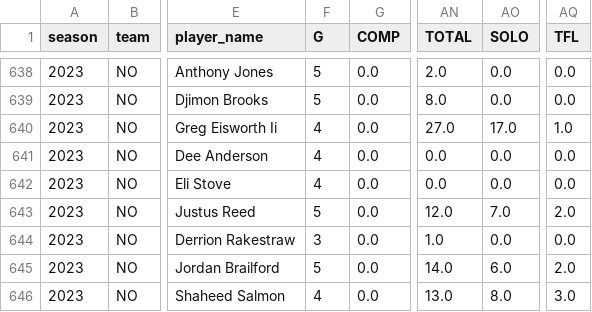
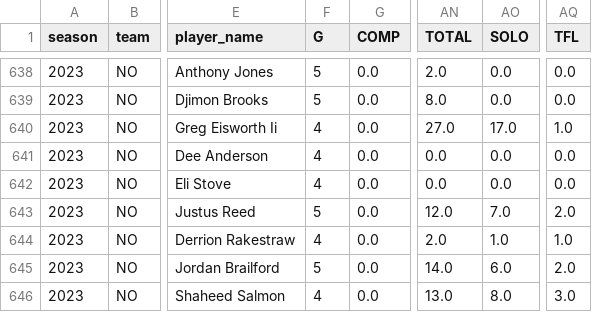
Before and after one commit to armstjc/usfl-2022-data-repository, a CSV file: player_stats/season_stats/csv/2023_player_season_stats.csv, drawn as a sheet; only a part is shown, gaps mark what is left out; the diff names each change by its address in the sheet, - before the commit and + after, or states it on an @@ line.

```diff
--- a/player_stats/season_stats/csv/2023_player_season_stats.csv
+++ b/player_stats/season_stats/csv/2023_player_season_stats.csv
-F644 (G): 3
+F644 (G): 4
-AN644 (TOTAL): 1.0
+AN644 (TOTAL): 2.0
-AO644 (SOLO): 0.0
+AO644 (SOLO): 1.0
-AQ644 (TFL): 0.0
+AQ644 (TFL): 1.0
```
Also changed, not shown: player_stats/game_stats/2022_player_game_stats.csv, player_stats/game_stats/2023_player_game_stats.csv, 25 other files.
